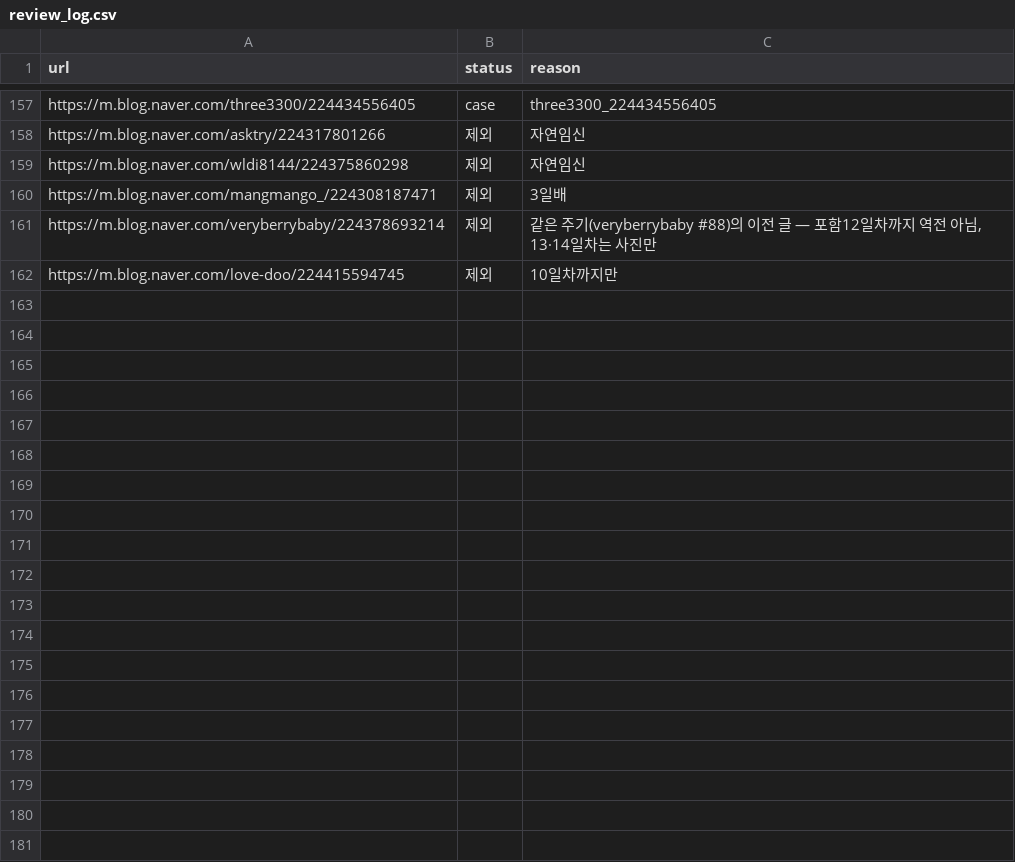
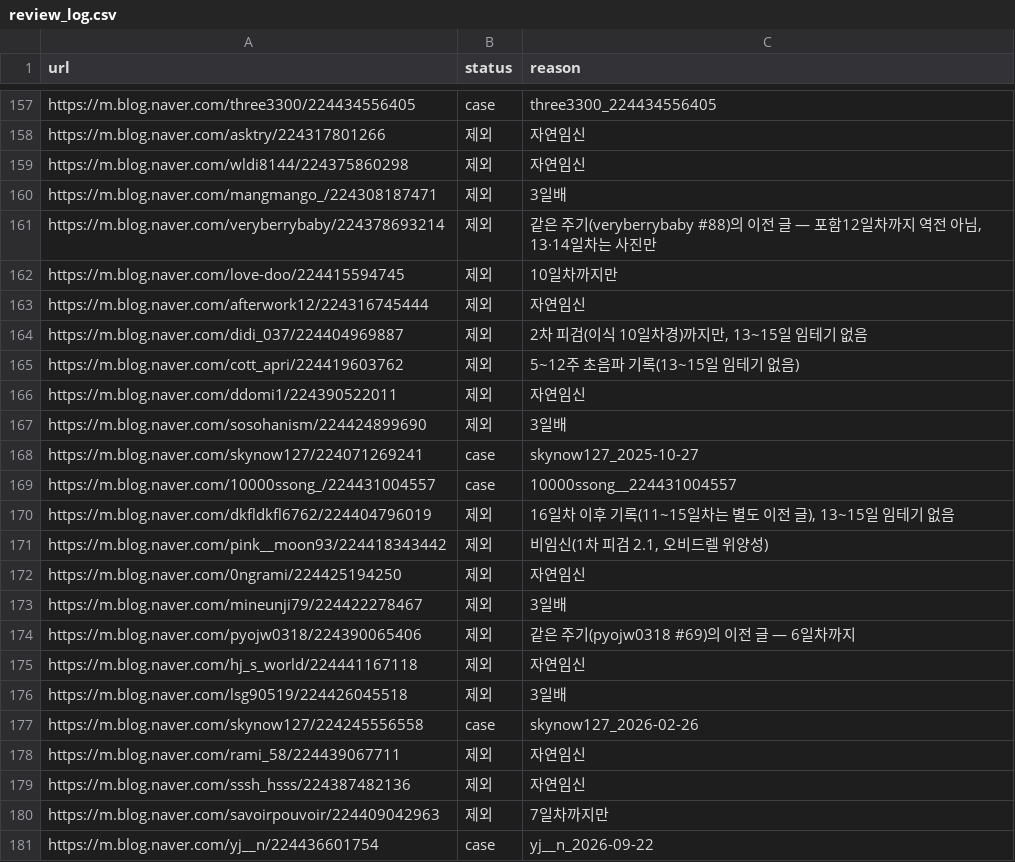
Before and after one commit to YoSebChoi/YoSebChoi, a CSV file: ivf-blog/data/review_log.csv, drawn as a sheet; only a part is shown, gaps mark what is left out; the diff covers the shown part only; the diff names each change by its address in the sheet, - before the commit and + after, or states it on an @@ line.

```diff
--- a/ivf-blog/data/review_log.csv
+++ b/ivf-blog/data/review_log.csv
+row 163: https://m.blog.naver.com/afterwork12/224316745444 | 제외 | 자연임신
+row 164: https://m.blog.naver.com/didi_037/224404969887 | 제외 | 2차 피검(이식 10일차경)까지만, 13~15일 임테기 없음
+row 165: https://m.blog.naver.com/cott_apri/224419603762 | 제외 | 5~12주 초음파 기록(13~15일 임테기 없음)
+row 166: https://m.blog.naver.com/ddomi1/224390522011 | 제외 | 자연임신
+row 167: https://m.blog.naver.com/sosohanism/224424899690 | 제외 | 3일배
+row 168: https://m.blog.naver.com/skynow127/224071269241 | case | skynow127_2025-10-27
+row 169: https://m.blog.naver.com/10000ssong_/224431004557 | case | 10000ssong__224431004557
+row 170: https://m.blog.naver.com/dkfldkfl6762/224404796019 | 제외 | 16일차 이후 기록(11~15일차는 별도 이전 글), 13~15일 임테기 없음
+row 171: https://m.blog.naver.com/pink__moon93/224418343442 | 제외 | 비임신(1차 피검 2.1, 오비드렐 위양성)
+row 172: https://m.blog.naver.com/0ngrami/224425194250 | 제외 | 자연임신
+row 173: https://m.blog.naver.com/mineunji79/224422278467 | 제외 | 3일배
+row 174: https://m.blog.naver.com/pyojw0318/224390065406 | 제외 | 같은 주기(pyojw0318 #69)의 이전 글 — 6일차까지
+row 175: https://m.blog.naver.com/hj_s_world/224441167118 | 제외 | 자연임신
+row 176: https://m.blog.naver.com/lsg90519/224426045518 | 제외 | 3일배
+row 177: https://m.blog.naver.com/skynow127/224245556558 | case | skynow127_2026-02-26
+row 178: https://m.blog.naver.com/rami_58/224439067711 | 제외 | 자연임신
+row 179: https://m.blog.naver.com/sssh_hsss/224387482136 | 제외 | 자연임신
+row 180: https://m.blog.naver.com/savoirpouvoir/224409042963 | 제외 | 7일차까지만
+row 181: https://m.blog.naver.com/yj__n/224436601754 | case | yj__n_2026-09-22
```
Also changed, not shown: 17 added rows elsewhere in this file, ivf-blog/data/cases.csv.
